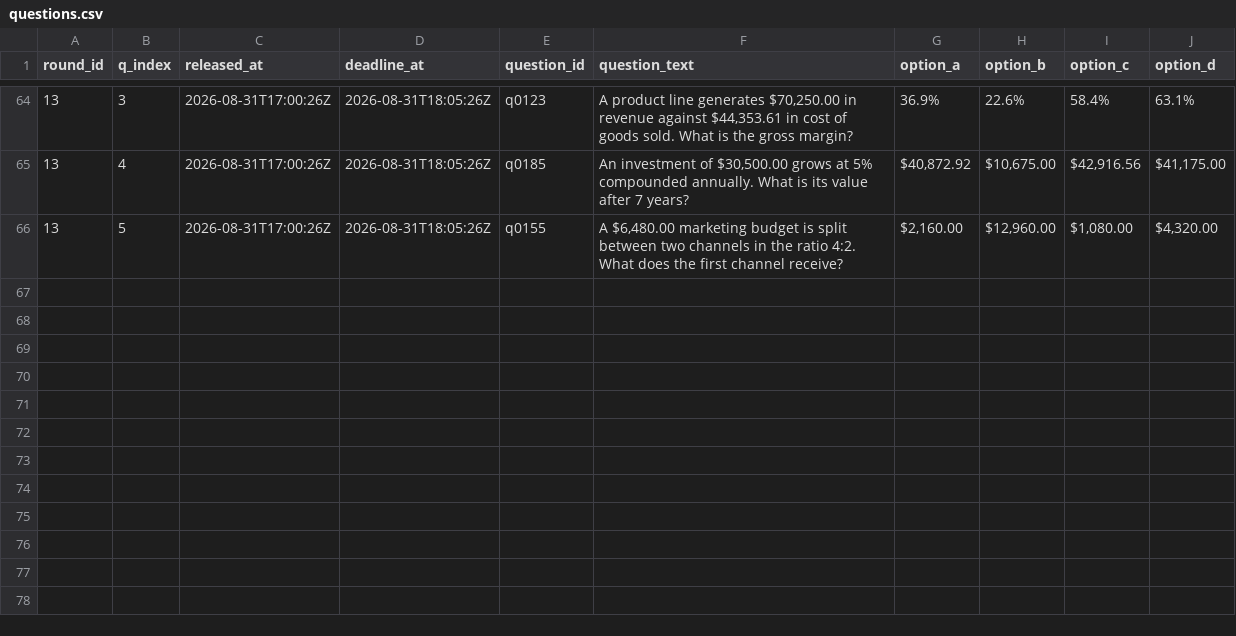
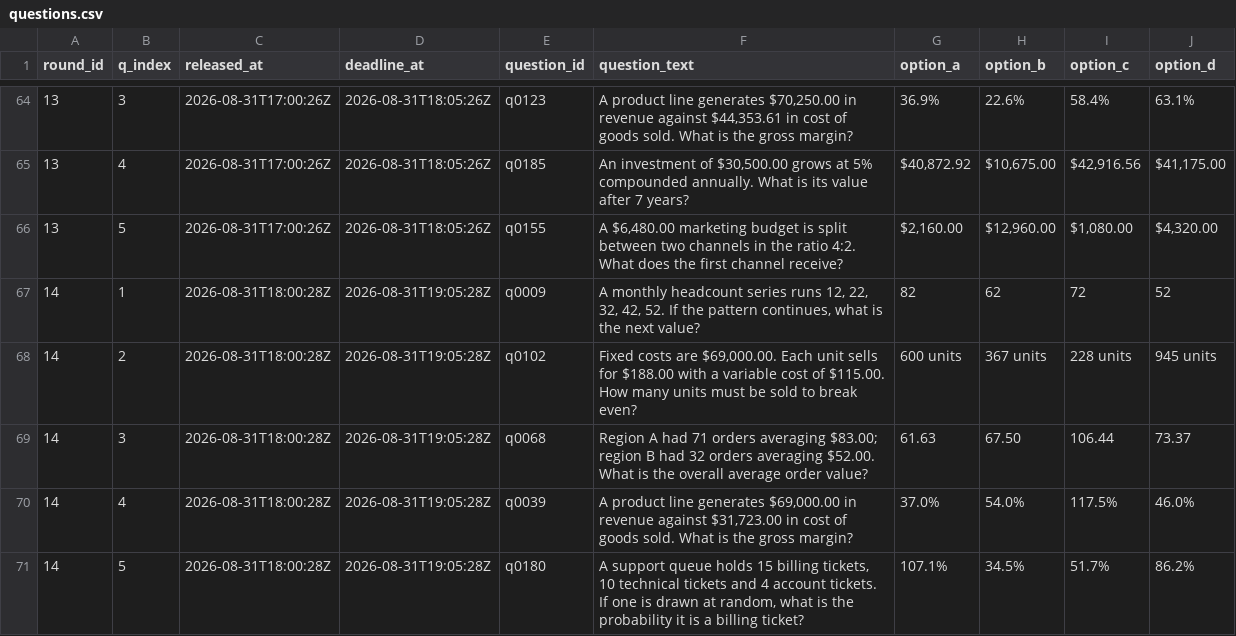
Before and after one commit to FaisalXL/dso429-hw1-questions, a CSV file: questions.csv, drawn as a sheet; only a part is shown, gaps mark what is left out.

Commit message:
publish: 2026-08-31T18:00Z

```diff
--- a/questions.csv
+++ b/questions.csv
@@ -66 +66,6 @@ round_id,q_index,released_at,deadline_at,question_id,question_text,option_a,opti
 13,5,2026-08-31T17:00:26Z,2026-08-31T18:05:26Z,q0155,"A $6,480.00 marketing budget is split between two channels in the ratio 4:2. What does the first channel receive?","$2,160.00","$12,960.00","$1,080.00","$4,320.00"
+14,1,2026-08-31T18:00:28Z,2026-08-31T19:05:28Z,q0009,"A monthly headcount series runs 12, 22, 32, 42, 52. If the pattern continues, what is the next value?",82,62,72,52
+14,2,2026-08-31T18:00:28Z,2026-08-31T19:05:28Z,q0102,"Fixed costs are $69,000.00. Each unit sells for $188.00 with a variable cost of $115.00. How many units must be sold to break even?",600 units,367 units,228 units,945 units
+14,3,2026-08-31T18:00:28Z,2026-08-31T19:05:28Z,q0068,Region A had 71 orders averaging $83.00; region B had 32 orders averaging $52.00. What is the overall average order value?,61.63,67.50,106.44,73.37
+14,4,2026-08-31T18:00:28Z,2026-08-31T19:05:28Z,q0039,"A product line generates $69,000.00 in revenue against $31,723.00 in cost of goods sold. What is the gross margin?",37.0%,54.0%,117.5%,46.0%
+14,5,2026-08-31T18:00:28Z,2026-08-31T19:05:28Z,q0180,"A support queue holds 15 billing tickets, 10 technical tickets and 4 account tickets. If one is drawn at random, what is the probability it is a billing ticket?",107.1%,34.5%,51.7%,86.2%
```
